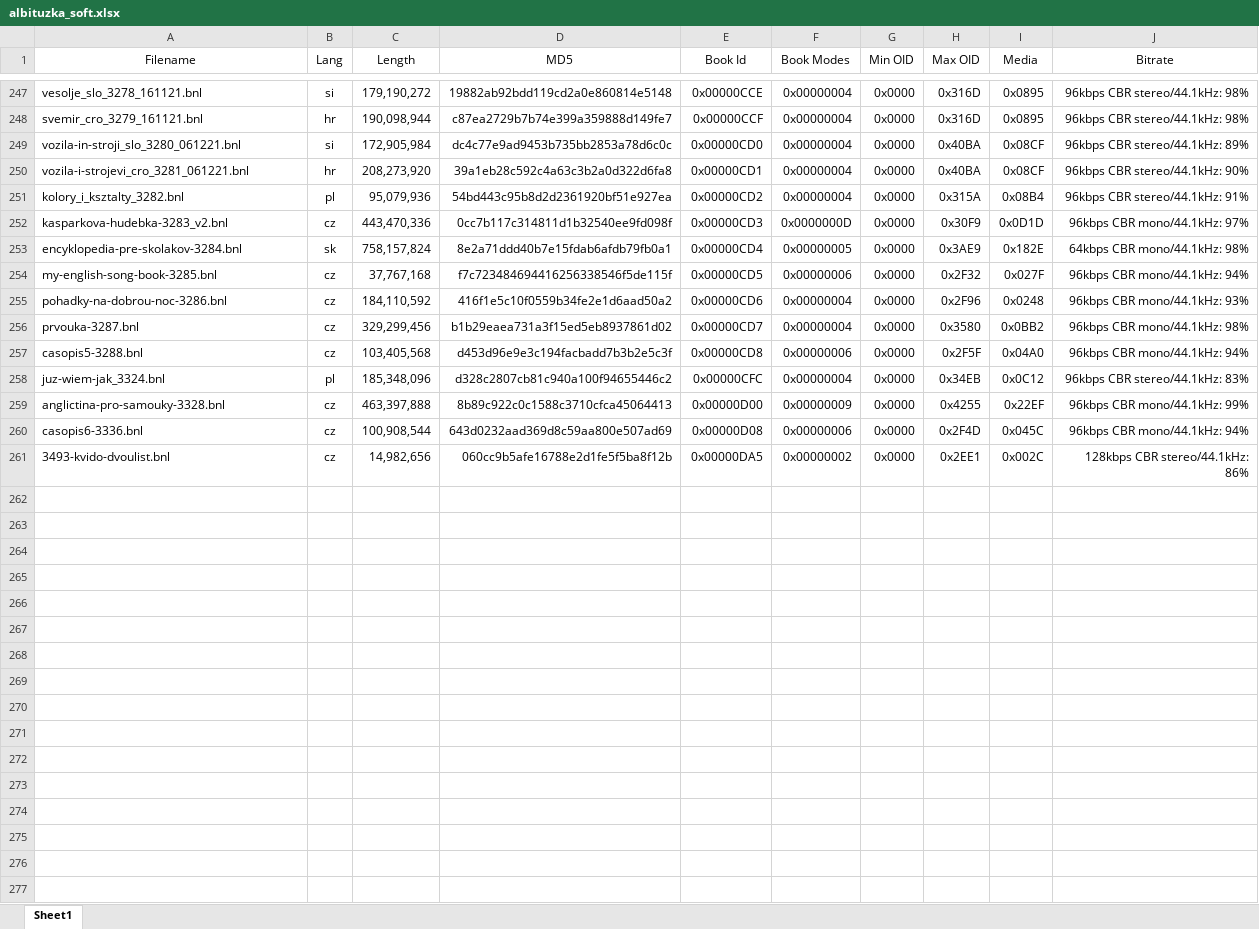
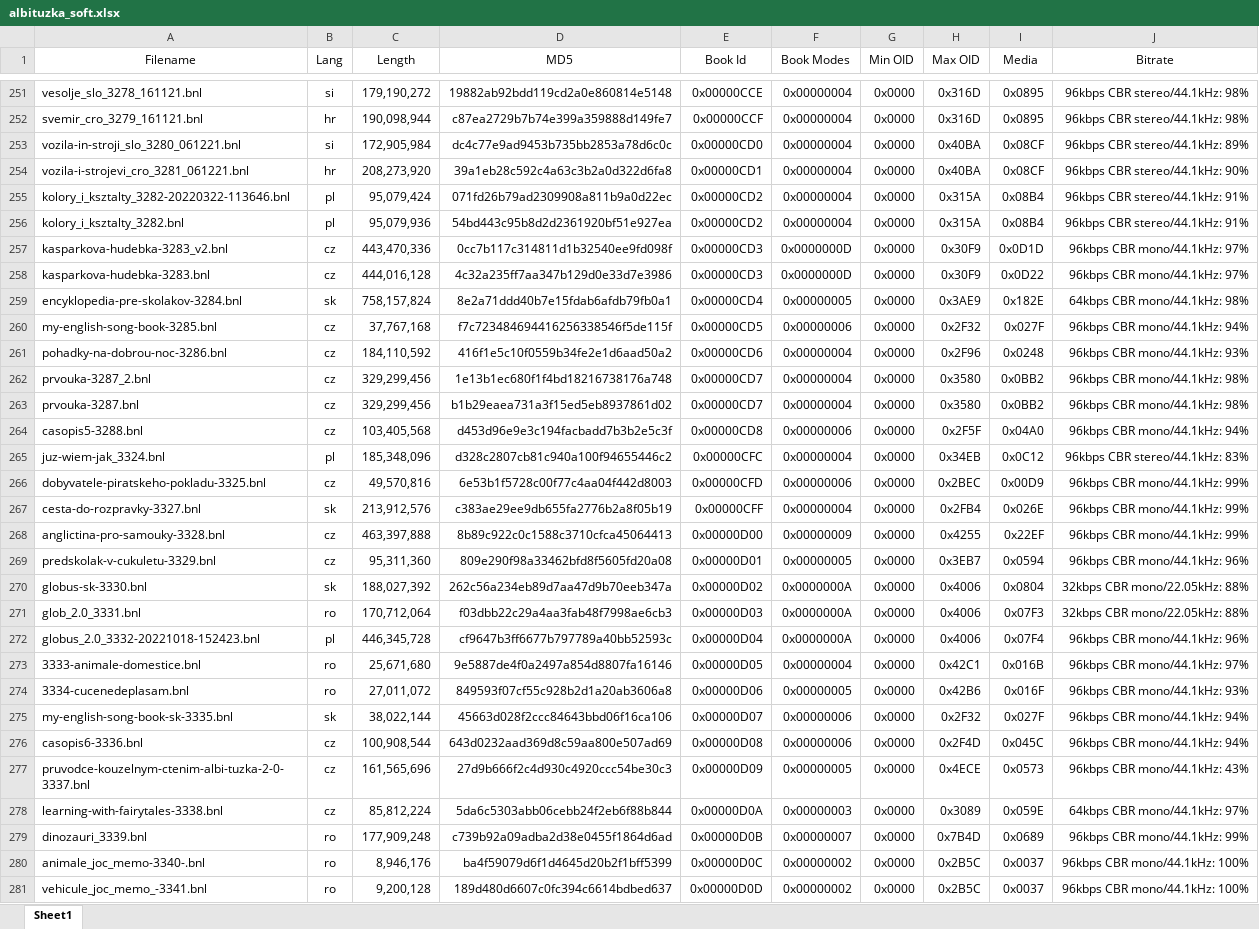
Before and after one commit to jindroush/albituzka, an Excel workbook: docs/albituzka_soft.xlsx, sheet Sheet1, drawn as a sheet; only a part is shown, gaps mark what is left out; the shorter side is filled out with more unchanged rows; values as stored, in another font and other column widths than the file's, no borders; table styles not drawn; the diff covers the shown part only; the diff names each change by its address in the sheet, - before the commit and + after, or states it on an @@ line.

Commit message:
added newly released books

```diff
--- a/docs/albituzka_soft.xlsx (sheet Sheet1)
+++ b/docs/albituzka_soft.xlsx (sheet Sheet1)
+row 255: kolory_i_ksztalty_3282-20220322-113646.bnl | pl | 95,079,424 | 071fd26b79ad2309908a811b9a0d22ec | 0x00000CD2 | 0x00000004 | 0x0000 | 0x315A | 0x08B4 | 96kbps CBR stereo/44.1kHz: 91%
+row 258: kasparkova-hudebka-3283.bnl | cz | 444,016,128 | 4c32a235ff7aa347b129d0e33d7e3986 | 0x00000CD3 | 0x0000000D | 0x0000 | 0x30F9 | 0x0D22 | 96kbps CBR mono/44.1kHz: 97%
+row 262: prvouka-3287_2.bnl | cz | 329,299,456 | 1e13b1ec680f1f4bd18216738176a748 | 0x00000CD7 | 0x00000004 | 0x0000 | 0x3580 | 0x0BB2 | 96kbps CBR mono/44.1kHz: 98%
+row 266: dobyvatele-piratskeho-pokladu-3325.bnl | cz | 49,570,816 | 6e53b1f5728c00f77c4aa04f442d8003 | 0x00000CFD | 0x00000006 | 0x0000 | 0x2BEC | 0x00D9 | 96kbps CBR mono/44.1kHz: 99%
+row 267: cesta-do-rozpravky-3327.bnl | sk | 213,912,576 | c383ae29ee9db655fa2776b2a8f05b19 | 0x00000CFF | 0x00000004 | 0x0000 | 0x2FB4 | 0x026E | 96kbps CBR mono/44.1kHz: 99%
+row 269: predskolak-v-cukuletu-3329.bnl | cz | 95,311,360 | 809e290f98a33462bfd8f5605fd20a08 | 0x00000D01 | 0x00000005 | 0x0000 | 0x3EB7 | 0x0594 | 96kbps CBR mono/44.1kHz: 96%
+row 270: globus-sk-3330.bnl | sk | 188,027,392 | 262c56a234eb89d7aa47d9b70eeb347a | 0x00000D02 | 0x0000000A | 0x0000 | 0x4006 | 0x0804 | 32kbps CBR mono/22.05kHz: 88%
+row 271: glob_2.0_3331.bnl | ro | 170,712,064 | f03dbb22c29a4aa3fab48f7998ae6cb3 | 0x00000D03 | 0x0000000A | 0x0000 | 0x4006 | 0x07F3 | 32kbps CBR mono/22.05kHz: 88%
+row 272: globus_2.0_3332-20221018-152423.bnl | pl | 446,345,728 | cf9647b3ff6677b797789a40bb52593c | 0x00000D04 | 0x0000000A | 0x0000 | 0x4006 | 0x07F4 | 96kbps CBR mono/44.1kHz: 96%
+row 273: 3333-animale-domestice.bnl | ro | 25,671,680 | 9e5887de4f0a2497a854d8807fa16146 | 0x00000D05 | 0x00000004 | 0x0000 | 0x42C1 | 0x016B | 96kbps CBR mono/44.1kHz: 97%
+row 274: 3334-cucenedeplasam.bnl | ro | 27,011,072 | 849593f07cf55c928b2d1a20ab3606a8 | 0x00000D06 | 0x00000005 | 0x0000 | 0x42B6 | 0x016F | 96kbps CBR mono/44.1kHz: 93%
+row 275: my-english-song-book-sk-3335.bnl | sk | 38,022,144 | 45663d028f2ccc84643bbd06f16ca106 | 0x00000D07 | 0x00000006 | 0x0000 | 0x2F32 | 0x027F | 96kbps CBR mono/44.1kHz: 94%
+row 277: pruvodce-kouzelnym-ctenim-albi-tuzka-2-0-3337.bnl | cz | 161,565,696 | 27d9b666f2c4d930c4920ccc54be30c3 | 0x00000D09 | 0x00000005 | 0x0000 | 0x4ECE | 0x0573 | 96kbps CBR mono/44.1kHz: 43%
+row 278: learning-with-fairytales-3338.bnl | cz | 85,812,224 | 5da6c5303abb06cebb24f2eb6f88b844 | 0x00000D0A | 0x00000003 | 0x0000 | 0x3089 | 0x059E | 64kbps CBR mono/44.1kHz: 97%
+row 279: dinozauri_3339.bnl | ro | 177,909,248 | c739b92a09adba2d38e0455f1864d6ad | 0x00000D0B | 0x00000007 | 0x0000 | 0x7B4D | 0x0689 | 96kbps CBR mono/44.1kHz: 99%
+row 280: animale_joc_memo-3340-.bnl | ro | 8,946,176 | ba4f59079d6f1d4645d20b2f1bff5399 | 0x00000D0C | 0x00000002 | 0x0000 | 0x2B5C | 0x0037 | 96kbps CBR mono/44.1kHz: 100%
+row 281: vehicule_joc_memo_-3341.bnl | ro | 9,200,128 | 189d480d6607c0fc394c6614bdbed637 | 0x00000D0D | 0x00000002 | 0x0000 | 0x2B5C | 0x0037 | 96kbps CBR mono/44.1kHz: 100%
```
Also changed, not shown: 47 added rows and 6 edited cells elsewhere in this sheet.
